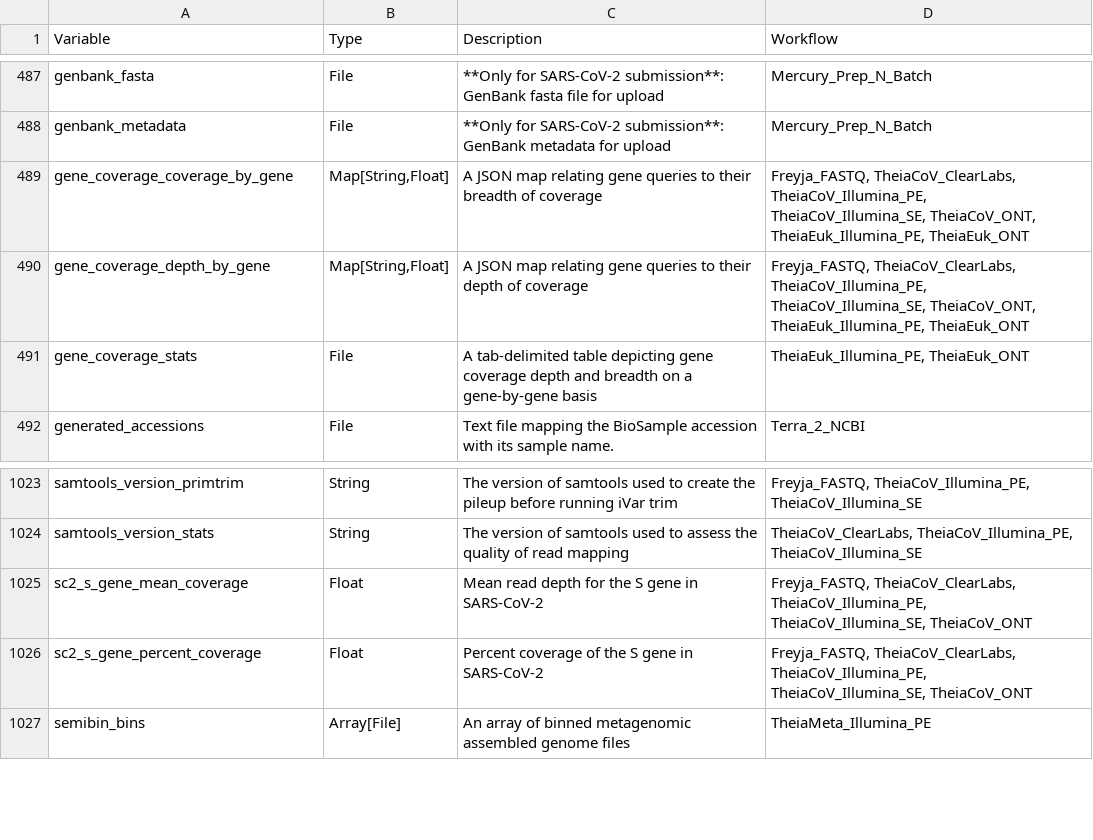
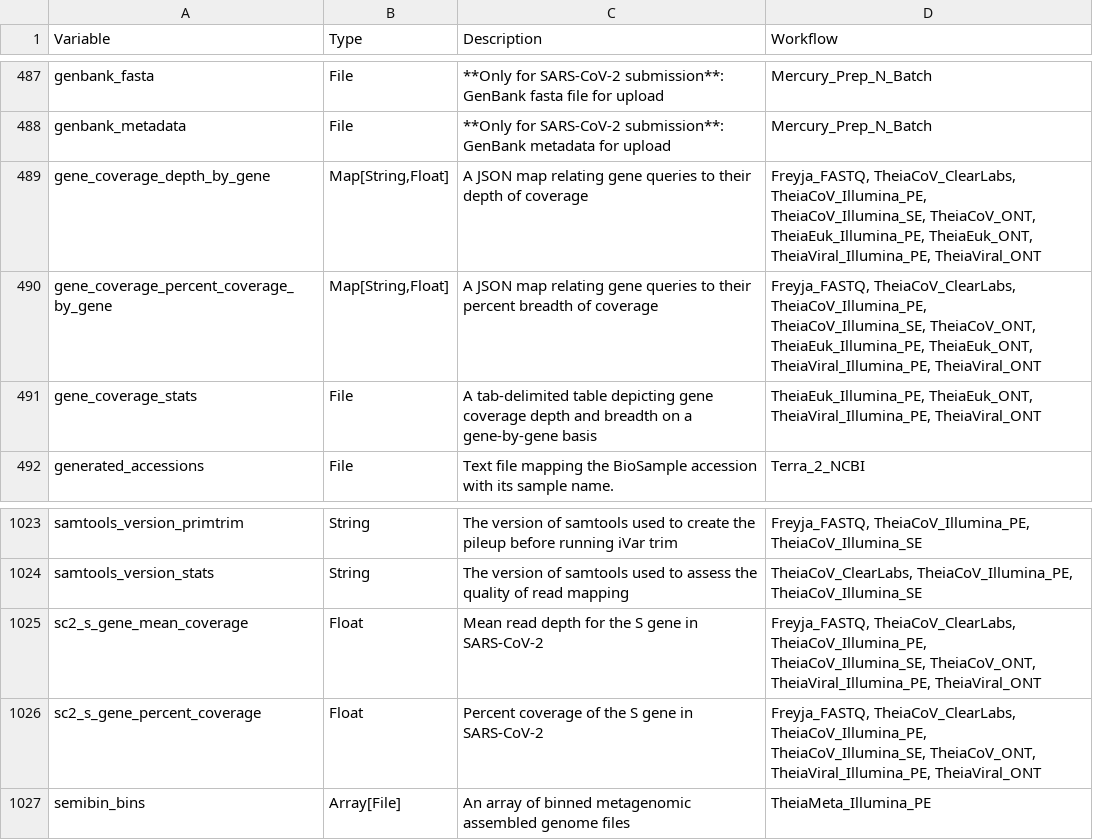
Before and after one commit to theiagen/public_health_bioinformatics, a TSV file: docs/assets/tables/all_outputs.tsv, drawn as a sheet; only a part is shown, gaps mark what is left out.

Commit message:
update to include new breadth of coverage info

```diff
--- a/docs/assets/tables/all_outputs.tsv
+++ b/docs/assets/tables/all_outputs.tsv
@@ -488,5 +488,5 @@ genbank_fasta	File	**Only for SARS-CoV-2 submission**: GenBank fasta file for up
 genbank_metadata	File	**Only for SARS-CoV-2 submission**: GenBank metadata for upload	Mercury_Prep_N_Batch
-gene_coverage_coverage_by_gene	Map[String,Float]	A JSON map relating gene queries to their breadth of coverage	Freyja_FASTQ, TheiaCoV_ClearLabs, TheiaCoV_Illumina_PE, TheiaCoV_Illumina_SE, TheiaCoV_ONT, TheiaEuk_Illumina_PE, TheiaEuk_ONT
-gene_coverage_depth_by_gene	Map[String,Float]	A JSON map relating gene queries to their depth of coverage	Freyja_FASTQ, TheiaCoV_ClearLabs, TheiaCoV_Illumina_PE, TheiaCoV_Illumina_SE, TheiaCoV_ONT, TheiaEuk_Illumina_PE, TheiaEuk_ONT
-gene_coverage_stats	File	A tab-delimited table depicting gene coverage depth and breadth on a gene-by-gene basis	TheiaEuk_Illumina_PE, TheiaEuk_ONT
+gene_coverage_depth_by_gene	Map[String,Float]	A JSON map relating gene queries to their depth of coverage	Freyja_FASTQ, TheiaCoV_ClearLabs, TheiaCoV_Illumina_PE, TheiaCoV_Illumina_SE, TheiaCoV_ONT, TheiaEuk_Illumina_PE, TheiaEuk_ONT, TheiaViral_Illumina_PE, TheiaViral_ONT
+gene_coverage_percent_coverage_by_gene	Map[String,Float]	A JSON map relating gene queries to their percent breadth of coverage	Freyja_FASTQ, TheiaCoV_ClearLabs, TheiaCoV_Illumina_PE, TheiaCoV_Illumina_SE, TheiaCoV_ONT, TheiaEuk_Illumina_PE, TheiaEuk_ONT, TheiaViral_Illumina_PE, TheiaViral_ONT
+gene_coverage_stats	File	A tab-delimited table depicting gene coverage depth and breadth on a gene-by-gene basis	TheiaEuk_Illumina_PE, TheiaEuk_ONT, TheiaViral_Illumina_PE, TheiaViral_ONT
 generated_accessions	File	Text file mapping the BioSample accession with its sample name.	Terra_2_NCBI
@@ -1024,4 +1024,4 @@ samtools_version_primtrim	String	The version of samtools used to create the pile
 samtools_version_stats	String	The version of samtools used to assess the quality of read mapping	TheiaCoV_ClearLabs, TheiaCoV_Illumina_PE, TheiaCoV_Illumina_SE
-sc2_s_gene_mean_coverage	Float	Mean read depth for the S gene in SARS-CoV-2	Freyja_FASTQ, TheiaCoV_ClearLabs, TheiaCoV_Illumina_PE, TheiaCoV_Illumina_SE, TheiaCoV_ONT
-sc2_s_gene_percent_coverage	Float	Percent coverage of the S gene in SARS-CoV-2	Freyja_FASTQ, TheiaCoV_ClearLabs, TheiaCoV_Illumina_PE, TheiaCoV_Illumina_SE, TheiaCoV_ONT
+sc2_s_gene_mean_coverage	Float	Mean read depth for the S gene in SARS-CoV-2	Freyja_FASTQ, TheiaCoV_ClearLabs, TheiaCoV_Illumina_PE, TheiaCoV_Illumina_SE, TheiaCoV_ONT, TheiaViral_Illumina_PE, TheiaViral_ONT
+sc2_s_gene_percent_coverage	Float	Percent coverage of the S gene in SARS-CoV-2	Freyja_FASTQ, TheiaCoV_ClearLabs, TheiaCoV_Illumina_PE, TheiaCoV_Illumina_SE, TheiaCoV_ONT, TheiaViral_Illumina_PE, TheiaViral_ONT
 semibin_bins	Array[File]	An array of binned metagenomic assembled genome files	TheiaMeta_Illumina_PE
```
